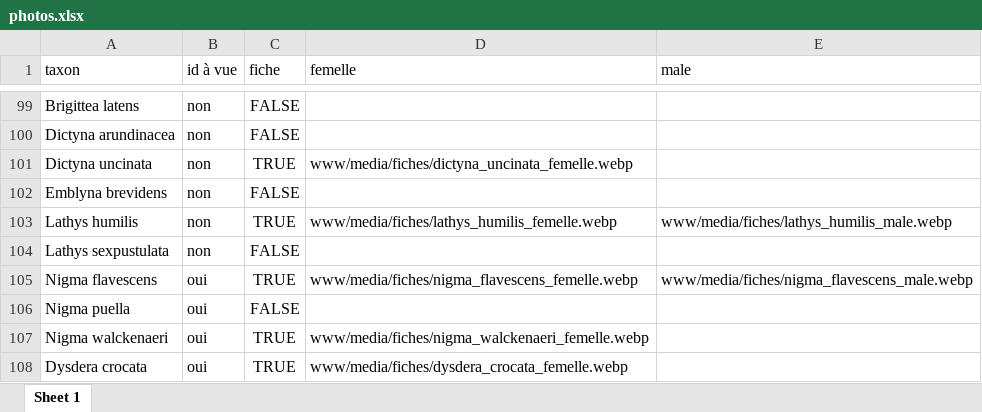
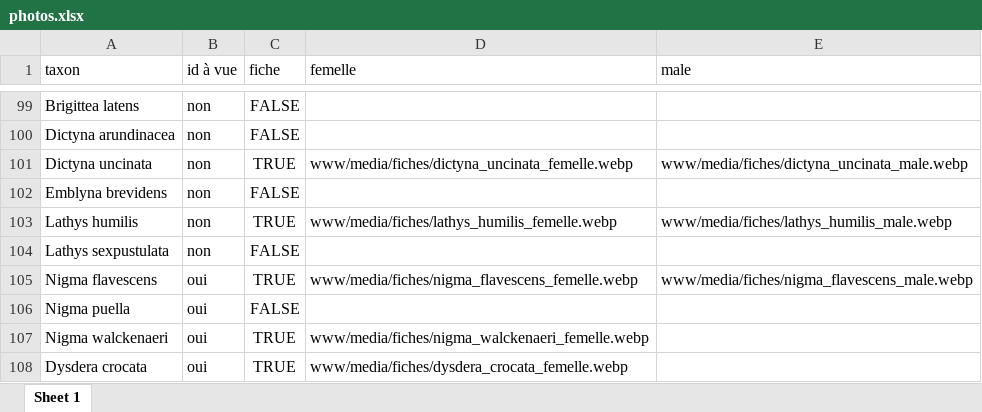
Before and after one commit to CedricMondy/araignees_idf, an Excel workbook: photos.xlsx, sheet Sheet 1, drawn as a sheet; only a part is shown, gaps mark what is left out; values as stored, in another font and other column widths than the file's, no borders; conditional formats and table styles not drawn; the diff names each change by its address in the sheet, - before the commit and + after, or states it on an @@ line.

Commit message:
ajoute Dictyna uncinata mâle

```diff
--- a/photos.xlsx (sheet Sheet 1)
+++ b/photos.xlsx (sheet Sheet 1)
-E101 (male): (empty)
+E101 (male): www/media/fiches/dictyna_uncinata_male.webp
```
Also changed, not shown: 1 other file.
